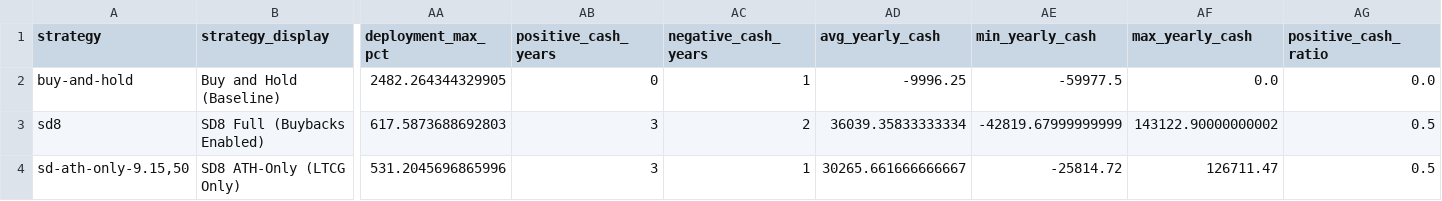
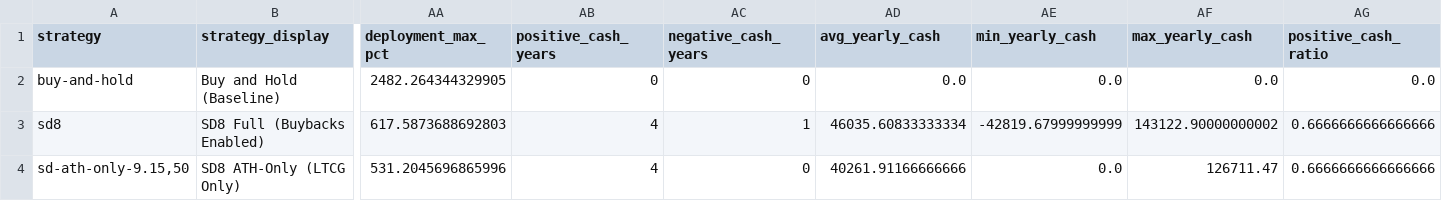
Before and after one commit to ricksladkey/synthetic-dividend, a CSV file: experiments/001_nvda_bull_market_withdrawals/results.csv, drawn as a sheet; only a part is shown, gaps mark what is left out; the diff names each change by its address in the sheet, - before the commit and + after, or states it on an @@ line.

Commit message:
Fix cash flow calculation bug + Experiment 002 (SPY)
CRITICAL BUG FIX:
- Fixed calculate_yearly_cash_flow() to exclude initial purchase
- Was including initial BUY as negative cash flow, making all metrics meaningless
- Now correctly measures only ongoing trading cash generation

EXPERIMENT 002 - SPY Normal Market (2020-2025):
- Moderate bull market: 81% total return vs NVDA's 2139%
- SD8 sacrificed only 0.66-1.27% annualized (vs NVDA's 27-32%)
- Generated 478-497% withdrawal coverage ($1.2M vs $250K needed!)
- Much lower transaction frequency: 5.8/yr vs NVDA's 36.4/yr
- Lower buyback premium: 0.61%/yr vs NVDA's 4.53%/yr

KEY INSIGHT: Moderate volatility = sweet spot for SD8
- High enough to generate substantial cash (5x needs)
- Low enough that opportunity cost is minimal
- SPY shows dramatically better risk/reward than NVDA

HYPOTHESIS EMERGING: Market regime matters
- Extreme bull (NVDA): High opportunity cost, decent cash
- Moderate bull (SPY): Minimal cost, excellent cash
- Choppy/sideways: Expect positive alpha?

Next: Test choppy market to validate hypothesis

```diff
--- a/experiments/001_nvda_bull_market_withdrawals/results.csv
+++ b/experiments/001_nvda_bull_market_withdrawals/results.csv
-AC2 (negative_cash_years): 1
+AC2 (negative_cash_years): 0
-AD2 (avg_yearly_cash): -9996.25
+AD2 (avg_yearly_cash): 0.0
-AE2 (min_yearly_cash): -59977.5
+AE2 (min_yearly_cash): 0.0
-AB3:AB4 (positive_cash_years): 3
+AB3:AB4 (positive_cash_years): 4
-AC3 (negative_cash_years): 2
+AC3 (negative_cash_years): 1
-AD3 (avg_yearly_cash): 36039.35833333334
+AD3 (avg_yearly_cash): 46035.60833333334
-AG3:AG4 (positive_cash_ratio): 0.5
+AG3:AG4 (positive_cash_ratio): 0.6666666666666666
-AC4 (negative_cash_years): 1
+AC4 (negative_cash_years): 0
-AD4 (avg_yearly_cash): 30265.661666666667
+AD4 (avg_yearly_cash): 40261.91166666666
-AE4 (min_yearly_cash): -25814.72
+AE4 (min_yearly_cash): 0.0
```
Also changed, not shown: 3 other files.
